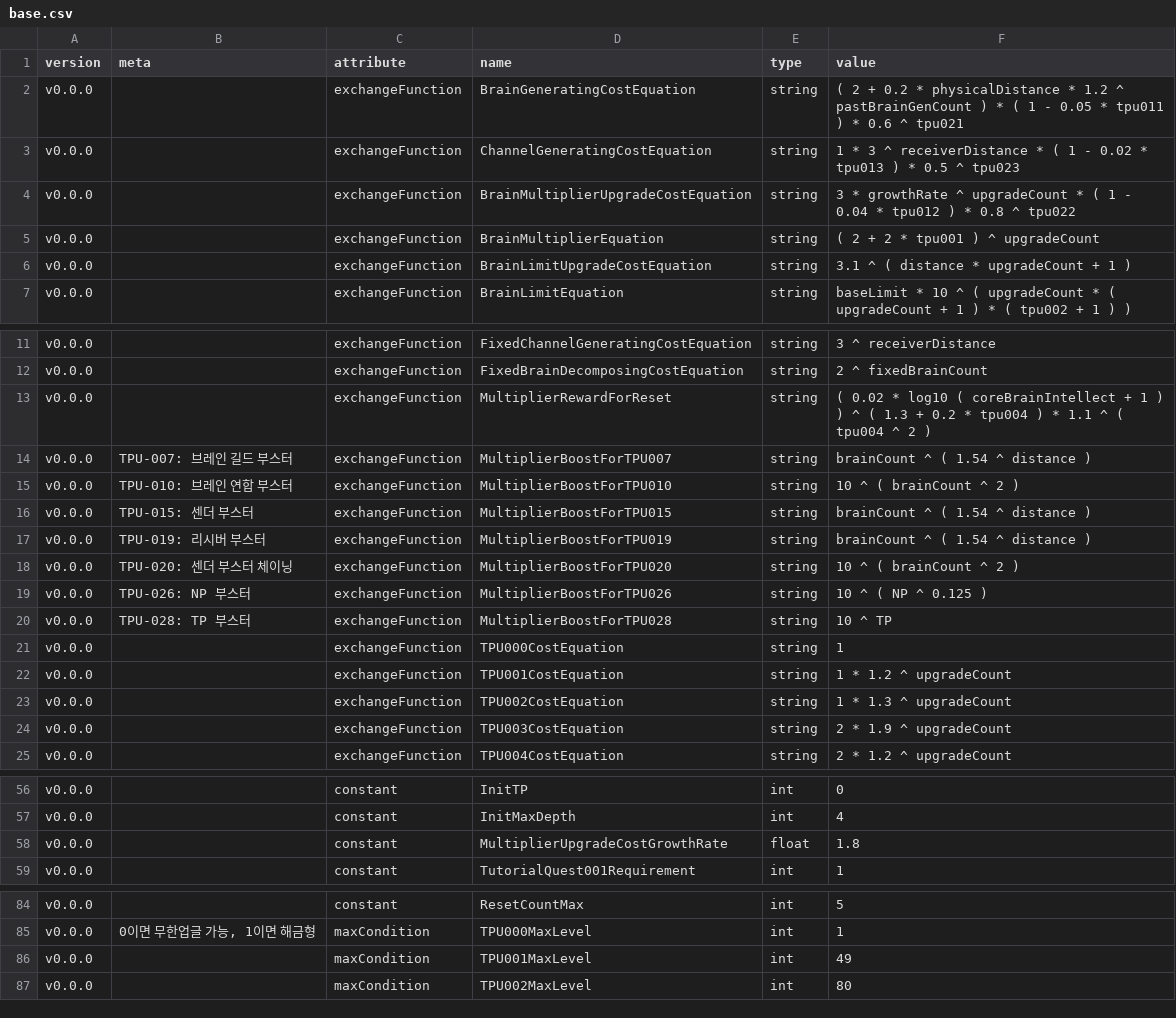
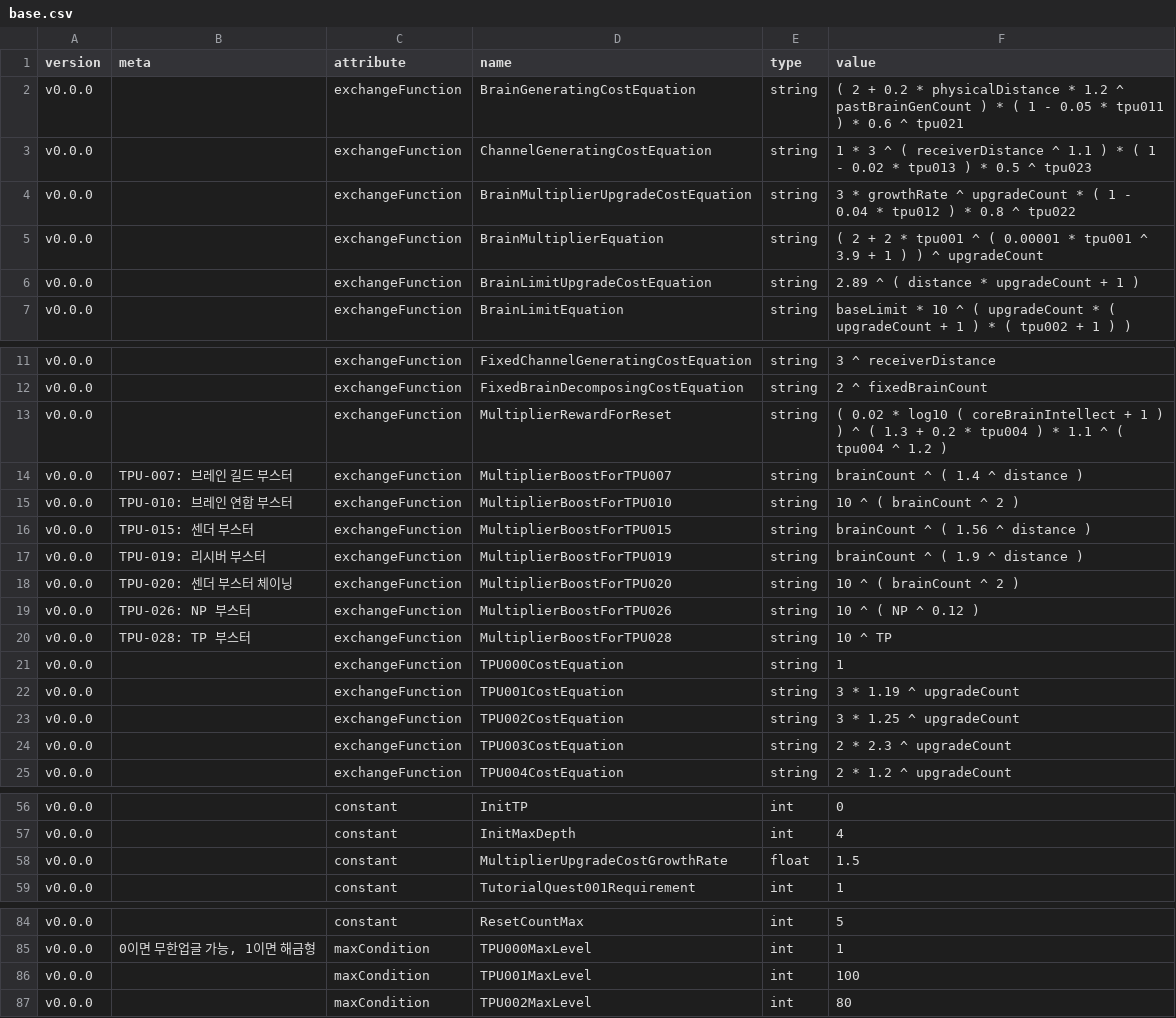
Before and after one commit to adelie-penguin-sw/Intelligence-Data, a CSV file: base.csv, drawn as a sheet; only a part is shown, gaps mark what is left out.

```diff
--- a/base.csv
+++ b/base.csv
@@ -2,6 +2,6 @@ version,meta,attribute,name,type,value
 v0.0.0,,exchangeFunction,BrainGeneratingCostEquation,string,( 2 + 0.2 * physicalDistance * 1.2 ^ pastBrainGenCount ) * ( 1 - 0.05 * tpu011 ) * 0.6 ^ tpu021
-v0.0.0,,exchangeFunction,ChannelGeneratingCostEquation,string,1 * 3 ^ receiverDistance * ( 1 - 0.02 * tpu013 ) * 0.5 ^ tpu023
+v0.0.0,,exchangeFunction,ChannelGeneratingCostEquation,string,1 * 3 ^ ( receiverDistance ^ 1.1 ) * ( 1 - 0.02 * tpu013 ) * 0.5 ^ tpu023
 v0.0.0,,exchangeFunction,BrainMultiplierUpgradeCostEquation,string,3 * growthRate ^ upgradeCount * ( 1 - 0.04 * tpu012 ) * 0.8 ^ tpu022
-v0.0.0,,exchangeFunction,BrainMultiplierEquation,string,( 2 + 2 * tpu001 ) ^ upgradeCount
-v0.0.0,,exchangeFunction,BrainLimitUpgradeCostEquation,string,3.1 ^ ( distance * upgradeCount + 1 )
+v0.0.0,,exchangeFunction,BrainMultiplierEquation,string,( 2 + 2 * tpu001 ^ ( 0.00001 * tpu001 ^ 3.9 + 1 ) ) ^ upgradeCount
+v0.0.0,,exchangeFunction,BrainLimitUpgradeCostEquation,string,2.89 ^ ( distance * upgradeCount + 1 )
 v0.0.0,,exchangeFunction,BrainLimitEquation,string,baseLimit * 10 ^ ( upgradeCount * ( upgradeCount + 1 ) * ( tpu002 + 1 ) )
@@ -12,14 +12,14 @@ v0.0.0,,exchangeFunction,FixedChannelGeneratingCostEquation,string,3 ^ receiverD
 v0.0.0,,exchangeFunction,FixedBrainDecomposingCostEquation,string,2 ^ fixedBrainCount
-v0.0.0,,exchangeFunction,MultiplierRewardForReset,string,( 0.02 * log10 ( coreBrainIntellect + 1 ) ) ^ ( 1.3 + 0.2 * tpu004 ) * 1.1 ^ ( tpu004 ^ 2 )
-v0.0.0,TPU-007: 브레인 길드 부스터,exchangeFunction,MultiplierBoostForTPU007,string,brainCount ^ ( 1.54 ^ distance )
+v0.0.0,,exchangeFunction,MultiplierRewardForReset,string,( 0.02 * log10 ( coreBrainIntellect + 1 ) ) ^ ( 1.3 + 0.2 * tpu004 ) * 1.1 ^ ( tpu004 ^ 1.2 )
+v0.0.0,TPU-007: 브레인 길드 부스터,exchangeFunction,MultiplierBoostForTPU007,string,brainCount ^ ( 1.4 ^ distance )
 v0.0.0,TPU-010: 브레인 연합 부스터,exchangeFunction,MultiplierBoostForTPU010,string,10 ^ ( brainCount ^ 2 )
-v0.0.0,TPU-015: 센더 부스터,exchangeFunction,MultiplierBoostForTPU015,string,brainCount ^ ( 1.54 ^ distance )
-v0.0.0,TPU-019: 리시버 부스터,exchangeFunction,MultiplierBoostForTPU019,string,brainCount ^ ( 1.54 ^ distance )
+v0.0.0,TPU-015: 센더 부스터,exchangeFunction,MultiplierBoostForTPU015,string,brainCount ^ ( 1.56 ^ distance )
+v0.0.0,TPU-019: 리시버 부스터,exchangeFunction,MultiplierBoostForTPU019,string,brainCount ^ ( 1.9 ^ distance )
 v0.0.0,TPU-020: 센더 부스터 체이닝,exchangeFunction,MultiplierBoostForTPU020,string,10 ^ ( brainCount ^ 2 )
-v0.0.0,TPU-026: NP 부스터,exchangeFunction,MultiplierBoostForTPU026,string,10 ^ ( NP ^ 0.125 )
+v0.0.0,TPU-026: NP 부스터,exchangeFunction,MultiplierBoostForTPU026,string,10 ^ ( NP ^ 0.12 )
 v0.0.0,TPU-028: TP 부스터,exchangeFunction,MultiplierBoostForTPU028,string,10 ^ TP
 v0.0.0,,exchangeFunction,TPU000CostEquation,string,1
-v0.0.0,,exchangeFunction,TPU001CostEquation,string,1 * 1.2 ^ upgradeCount
-v0.0.0,,exchangeFunction,TPU002CostEquation,string,1 * 1.3 ^ upgradeCount
-v0.0.0,,exchangeFunction,TPU003CostEquation,string,2 * 1.9 ^ upgradeCount
+v0.0.0,,exchangeFunction,TPU001CostEquation,string,3 * 1.19 ^ upgradeCount
+v0.0.0,,exchangeFunction,TPU002CostEquation,string,3 * 1.25 ^ upgradeCount
+v0.0.0,,exchangeFunction,TPU003CostEquation,string,2 * 2.3 ^ upgradeCount
 v0.0.0,,exchangeFunction,TPU004CostEquation,string,2 * 1.2 ^ upgradeCount
@@ -57,3 +57,3 @@ v0.0.0,,constant,InitTP,int,0
 v0.0.0,,constant,InitMaxDepth,int,4
-v0.0.0,,constant,MultiplierUpgradeCostGrowthRate,float,1.8
+v0.0.0,,constant,MultiplierUpgradeCostGrowthRate,float,1.5
 v0.0.0,,constant,TutorialQuest001Requirement,int,1
@@ -85,3 +85,3 @@ v0.0.0,,constant,ResetCountMax,int,5
 v0.0.0,"0이면 무한업글 가능, 1이면 해금형",maxCondition,TPU000MaxLevel,int,1
-v0.0.0,,maxCondition,TPU001MaxLevel,int,49
+v0.0.0,,maxCondition,TPU001MaxLevel,int,100
 v0.0.0,,maxCondition,TPU002MaxLevel,int,80
```
Also changed, not shown: TpUpgrade.csv.
